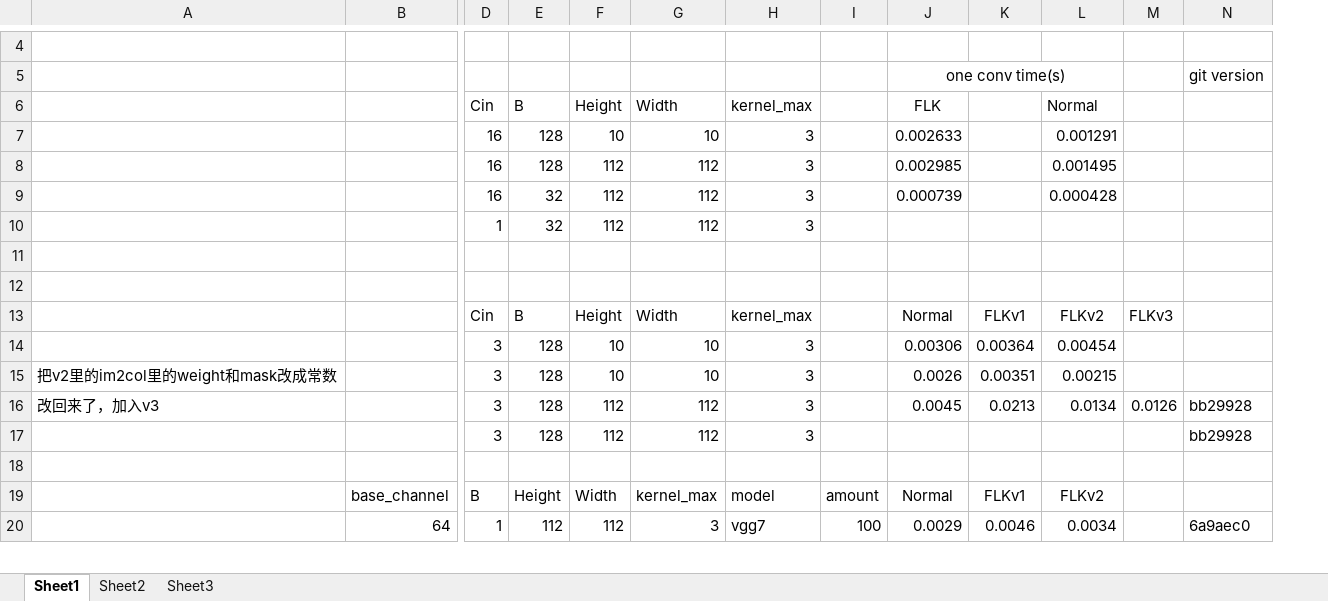
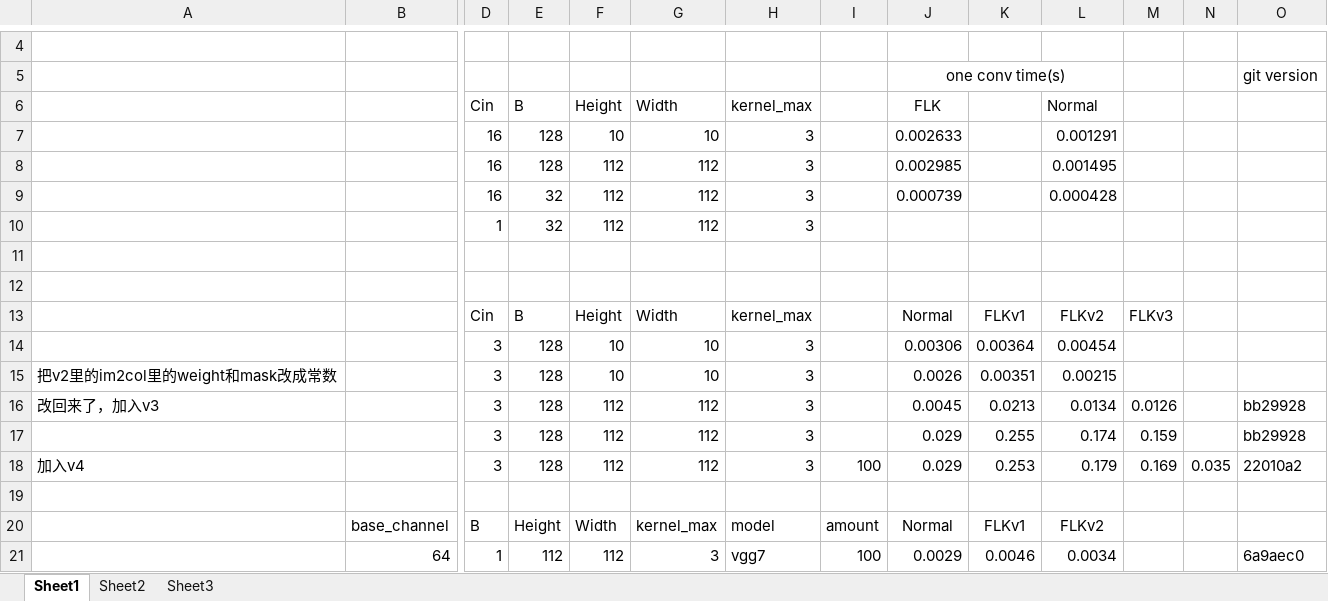
Before and after one commit to CodePlay2016/FixLengthKernelConvolution, an Excel workbook: 实验记录.xlsx, sheet Sheet1, drawn as a sheet; only a part is shown, gaps mark what is left out; values as stored, in another font and other column widths than the file's, no borders; rows hold the shown columns only; the diff names each change by its address in the sheet, - before the commit and + after, or states it on an @@ line.

```diff
--- a/实验记录.xlsx (sheet Sheet1)
+++ b/实验记录.xlsx (sheet Sheet1)
+column N, empty
-J17 (FLK): (empty)
+J17 (FLK): 0.029
-K17: (empty)
+K17: 0.255
-L17 (Normal): (empty)
+L17 (Normal): 0.174
-M17: (empty)
+M17: 0.159
+row 18: 加入v4 |  | 3 | 128 | 112 | 112 | 3 | 100 | 0.029 | 0.253 | 0.179 | 0.169 | 0.035 | 22010a2
```
Also changed, not shown: 5 other files.
